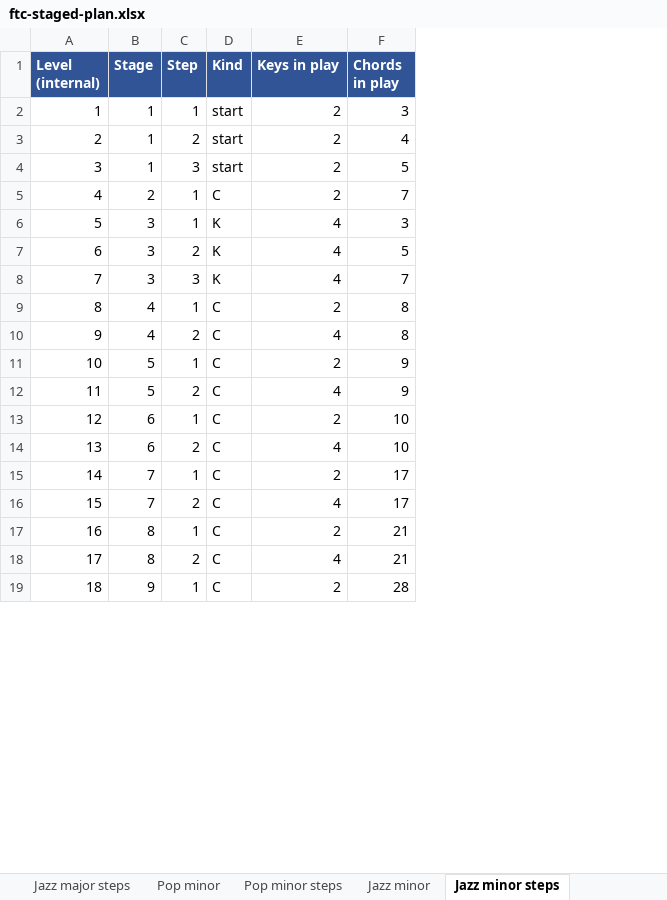
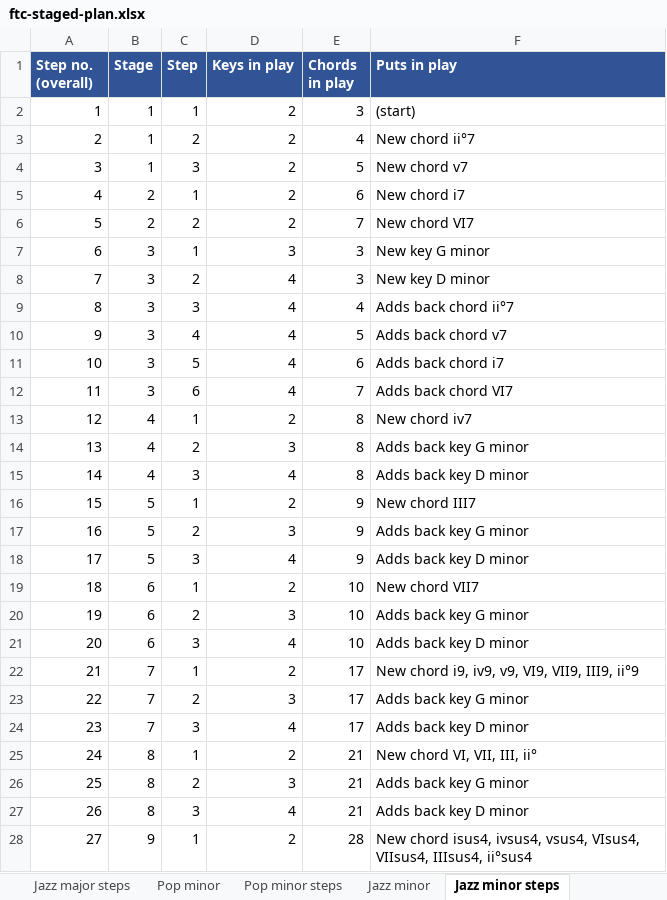
Before and after one commit to dondo/music-theory, an Excel workbook: datasets/ftc-staged-plan.xlsx, sheet Jazz minor steps, drawn as a sheet; only a part is shown; values as stored, in another font and other column widths than the file's, no borders; removed rows and columns are numbered as before the commit, all else as after; the diff covers the shown part only; the diff names each change by its address in the sheet, - before the commit and + after, or states it on an @@ line.

```diff
--- a/datasets/ftc-staged-plan.xlsx (sheet Jazz minor steps)
+++ b/datasets/ftc-staged-plan.xlsx (sheet Jazz minor steps)
-column D (Kind), rows 2-19: start | start | start | C | K | K | K | C | C | C | C | C | C | C | C | C | C | C
+column F (Puts in play), rows 2-5: (start) | New chord ii°7 | New chord v7 | New chord i7; rows 7-9: New key G minor | New key D minor | Adds back chord ii°7; rows 13-14: New chord iv7 | Adds back key G minor; rows 16-17: New chord III7 | Adds back key G minor; rows 19-20: New chord VII7 | Adds back key G minor; rows 22-23: New chord i9, iv9, v9, VI9, VII9, III9, ii°9 | Adds back key G minor; rows 25-26: New chord VI, VII, III, ii° | Adds back key G minor; row 28: New chord isus4, ivsus4, vsus4, VIsus4, VIIsus4, IIIsus4, ii°sus4
@@ column A (Step no. (overall)) renumbered between rows 1 and 160 @@
-E5 (Chords in play): 7
+E5 (Chords in play): 6
+row 6: 5 | 2 | 2 | 2 | 7 | New chord VI7
-D7 (Keys in play): 4
+D7 (Keys in play): 3
-E8 (Chords in play): 5
+E8 (Chords in play): 3
-E9 (Chords in play): 7
+E9 (Chords in play): 4
+row 10: 9 | 3 | 4 | 4 | 5 | Adds back chord v7
+row 11: 10 | 3 | 5 | 4 | 6 | Adds back chord i7
+row 12: 11 | 3 | 6 | 4 | 7 | Adds back chord VI7
-D14 (Keys in play): 4
+D14 (Keys in play): 3
+row 15: 14 | 4 | 3 | 4 | 8 | Adds back key D minor
-D17 (Keys in play): 4
+D17 (Keys in play): 3
+row 18: 17 | 5 | 3 | 4 | 9 | Adds back key D minor
-D20 (Keys in play): 4
+D20 (Keys in play): 3
+row 21: 20 | 6 | 3 | 4 | 10 | Adds back key D minor
-D23 (Keys in play): 4
+D23 (Keys in play): 3
+row 24: 23 | 7 | 3 | 4 | 17 | Adds back key D minor
-D26 (Keys in play): 4
+D26 (Keys in play): 3
+row 27: 26 | 8 | 3 | 4 | 21 | Adds back key D minor
```
Also changed, not shown: 21 added rows and 101 edited cells elsewhere in this sheet, sheet Jazz major steps, sheet Pop major steps, sheet Pop minor steps, sheet Jazz major, sheet Jazz minor, sheet Pop major, 1 more sheet, 9 other files.
